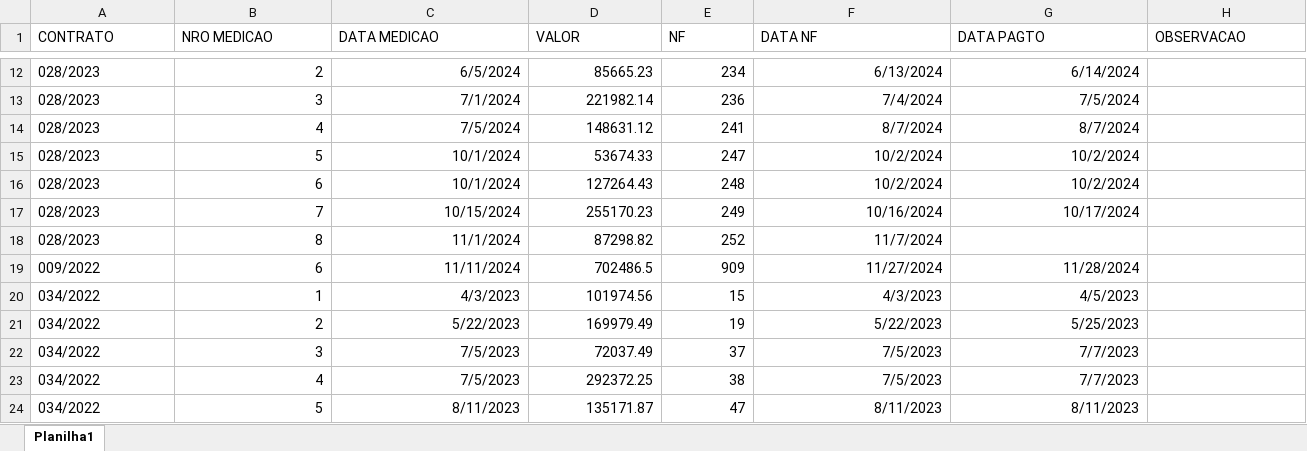
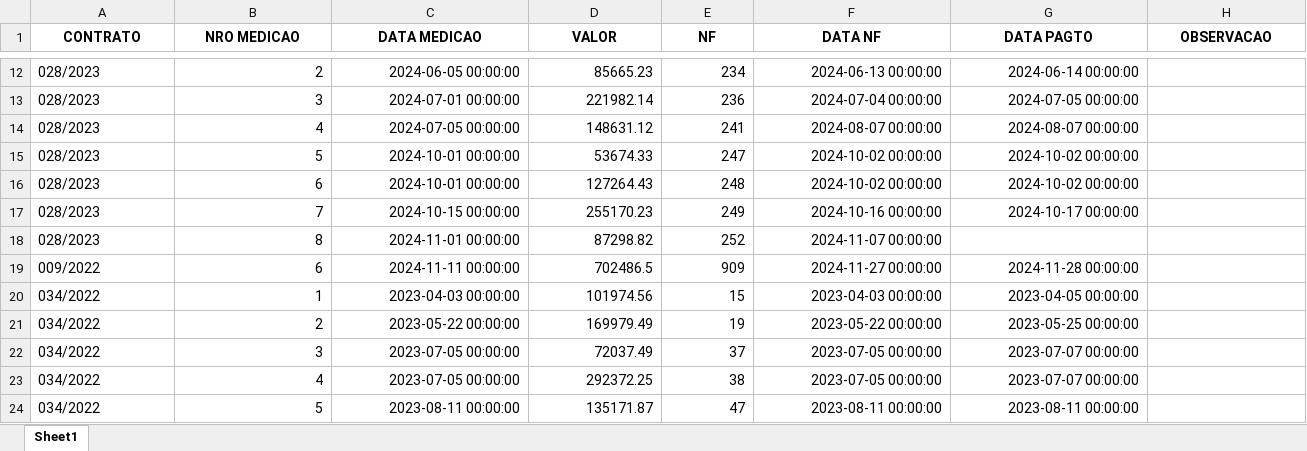
Before and after one commit to brumas2022/patrimonio, an Excel workbook: TESTE_MEDICAO.xlsx, sheet Sheet1, drawn as a sheet; only a part is shown, gaps mark what is left out; values as stored, in another font and other column widths than the file's, no borders; the diff covers the shown part only; the diff names each change by its address in the sheet, - before the commit and + after, or states it on an @@ line.

Commit message:
Update TESTE_MEDICAO.xlsx

```diff
--- a/TESTE_MEDICAO.xlsx (sheet Sheet1)
+++ b/TESTE_MEDICAO.xlsx (sheet Sheet1)
-sheet tab: Planilha1
+sheet tab: Sheet1
@@ A1:H1 bold: off → on, alignment: left → center @@
-C12 (DATA MEDICAO): 6/5/2024
+C12 (DATA MEDICAO): 2024-06-05 00:00:00
-F12 (DATA NF): 6/13/2024
+F12 (DATA NF): 2024-06-13 00:00:00
-G12 (DATA PAGTO): 6/14/2024
+G12 (DATA PAGTO): 2024-06-14 00:00:00
-C13 (DATA MEDICAO): 7/1/2024
+C13 (DATA MEDICAO): 2024-07-01 00:00:00
-F13 (DATA NF): 7/4/2024
+F13 (DATA NF): 2024-07-04 00:00:00
-G13 (DATA PAGTO): 7/5/2024
+G13 (DATA PAGTO): 2024-07-05 00:00:00
-C14 (DATA MEDICAO): 7/5/2024
+C14 (DATA MEDICAO): 2024-07-05 00:00:00
-F14 (DATA NF): 8/7/2024
+F14 (DATA NF): 2024-08-07 00:00:00
-G14 (DATA PAGTO): 8/7/2024
+G14 (DATA PAGTO): 2024-08-07 00:00:00
-C15:C16 (DATA MEDICAO): 10/1/2024
+C15:C16 (DATA MEDICAO): 2024-10-01 00:00:00
-F15:F16 (DATA NF): 10/2/2024
+F15:F16 (DATA NF): 2024-10-02 00:00:00
-G15:G16 (DATA PAGTO): 10/2/2024
+G15:G16 (DATA PAGTO): 2024-10-02 00:00:00
-C17 (DATA MEDICAO): 10/15/2024
+C17 (DATA MEDICAO): 2024-10-15 00:00:00
-F17 (DATA NF): 10/16/2024
+F17 (DATA NF): 2024-10-16 00:00:00
-G17 (DATA PAGTO): 10/17/2024
+G17 (DATA PAGTO): 2024-10-17 00:00:00
-C18 (DATA MEDICAO): 11/1/2024
+C18 (DATA MEDICAO): 2024-11-01 00:00:00
-F18 (DATA NF): 11/7/2024
+F18 (DATA NF): 2024-11-07 00:00:00
-C19 (DATA MEDICAO): 11/11/2024
+C19 (DATA MEDICAO): 2024-11-11 00:00:00
-F19 (DATA NF): 11/27/2024
+F19 (DATA NF): 2024-11-27 00:00:00
-G19 (DATA PAGTO): 11/28/2024
+G19 (DATA PAGTO): 2024-11-28 00:00:00
-C20 (DATA MEDICAO): 4/3/2023
+C20 (DATA MEDICAO): 2023-04-03 00:00:00
-F20 (DATA NF): 4/3/2023
+F20 (DATA NF): 2023-04-03 00:00:00
-G20 (DATA PAGTO): 4/5/2023
+G20 (DATA PAGTO): 2023-04-05 00:00:00
-C21 (DATA MEDICAO): 5/22/2023
+C21 (DATA MEDICAO): 2023-05-22 00:00:00
-F21 (DATA NF): 5/22/2023
+F21 (DATA NF): 2023-05-22 00:00:00
-G21 (DATA PAGTO): 5/25/2023
+G21 (DATA PAGTO): 2023-05-25 00:00:00
-C22:C23 (DATA MEDICAO): 7/5/2023
+C22:C23 (DATA MEDICAO): 2023-07-05 00:00:00
-F22:F23 (DATA NF): 7/5/2023
+F22:F23 (DATA NF): 2023-07-05 00:00:00
-G22:G23 (DATA PAGTO): 7/7/2023
+G22:G23 (DATA PAGTO): 2023-07-07 00:00:00
-C24 (DATA MEDICAO): 8/11/2023
+C24 (DATA MEDICAO): 2023-08-11 00:00:00
-F24 (DATA NF): 8/11/2023
+F24 (DATA NF): 2023-08-11 00:00:00
-G24 (DATA PAGTO): 8/11/2023
+G24 (DATA PAGTO): 2023-08-11 00:00:00
```
Also changed, not shown: 5 added rows, 57 edited cells and cell formats elsewhere in this sheet.
